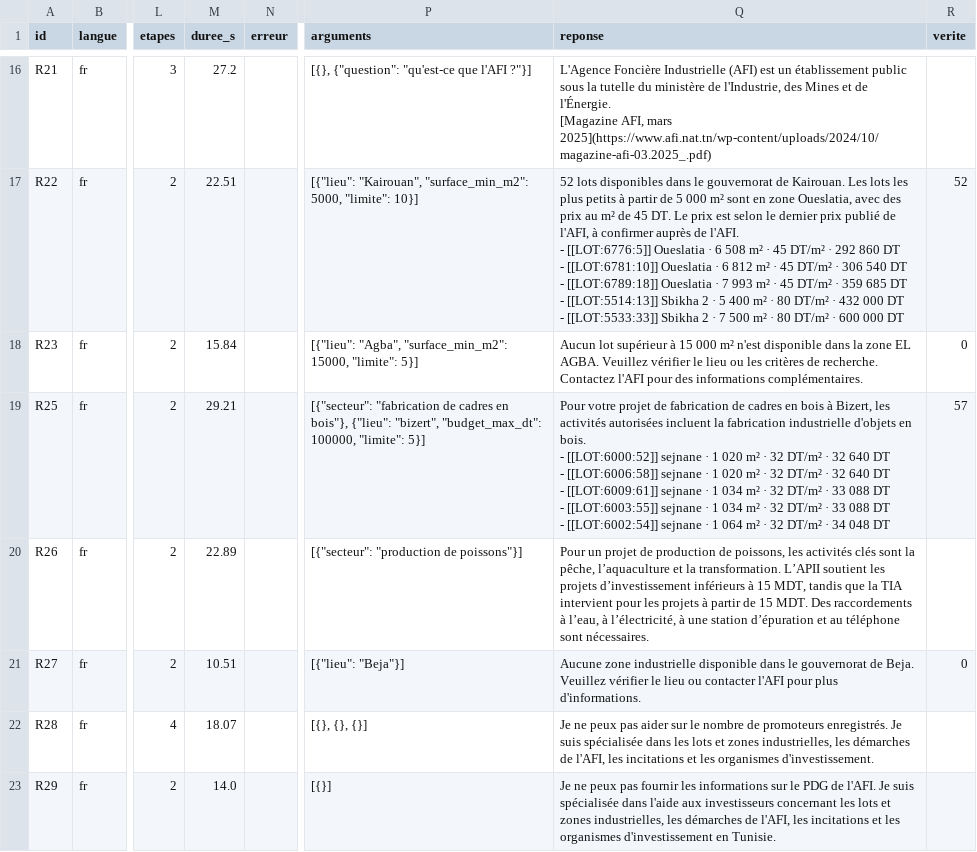
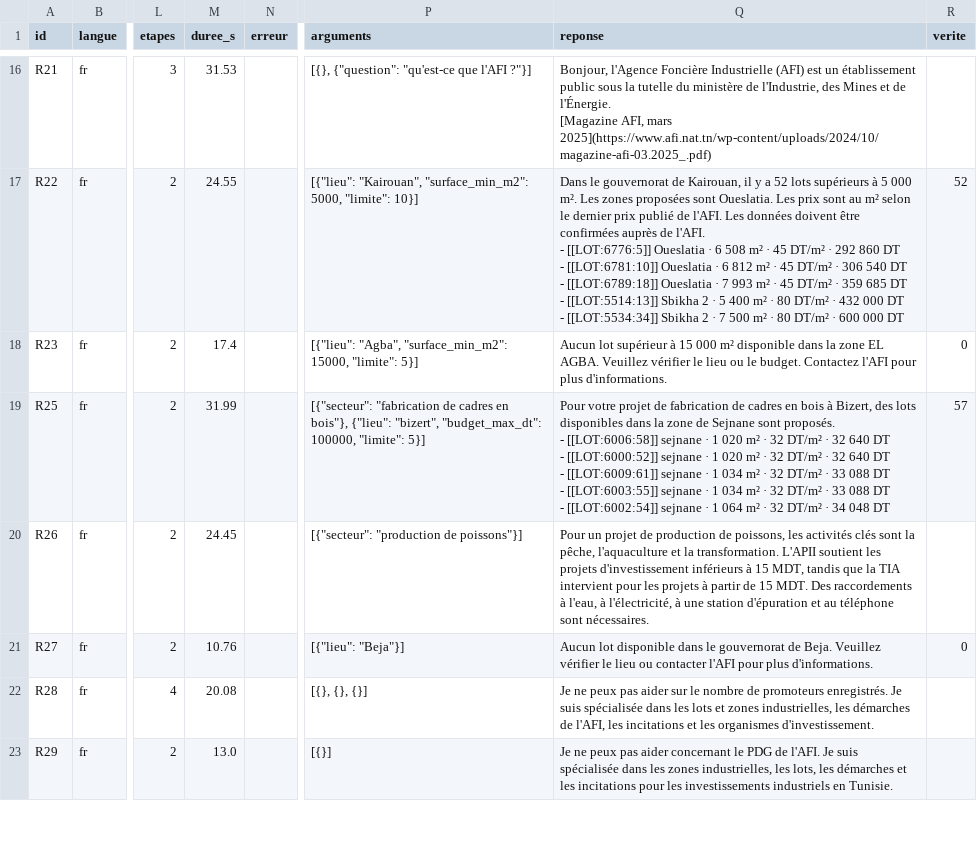
Before and after one commit to emna-g/dalila-knowledge-rag, a CSV file: eval/reports/agent_qwen3_4b-instruct.csv, drawn as a sheet; only a part is shown, gaps mark what is left out; ↵ is a line break in a cell; the diff covers the shown part only; the diff names each change by its address in the sheet, - before the commit and + after, or states it on an @@ line.

```diff
--- a/eval/reports/agent_qwen3_4b-instruct.csv
+++ b/eval/reports/agent_qwen3_4b-instruct.csv
-M16 (duree_s): 27.2
+M16 (duree_s): 31.53
-Q16 (reponse): L'Agence Foncière Industrielle…
+Q16 (reponse): Bonjour, l'Agence Foncière Industrielle…
-M17 (duree_s): 22.51
+M17 (duree_s): 24.55
-Q17 (reponse): 52 lots disponibles dans le gouvernorat de Kairouan. Les lots les plus petits à partir de 5 000 m² sont en zone Oueslatia, avec des prix au m² de 45 DT. Le prix est selon le dernier prix publié de l'AFI, à confirmer auprès de l'AFI. ↵ - [[LOT:6776:5]] Oueslatia · 6 508 m² · 45 DT/m² · 292 860 DT ↵ - [[LOT:6781:10]] Oueslatia · 6 812 m² · 45 DT/m² · 306 540 DT ↵ - [[LOT:6789:18]] Oueslatia · 7 993 m² · 45 DT/m² · 359 685 DT ↵ - [[LOT:5514:13]] Sbikha 2 · 5 400 m² · 80 DT/m² · 432 000 DT ↵ - [[LOT:5533:33]] Sbikha 2…
+Q17 (reponse): Dans le gouvernorat de Kairouan, il y a 52 lots supérieurs à 5 000 m². Les zones proposées sont Oueslatia. Les prix sont au m² selon le dernier prix publié de l'AFI. Les données doivent être confirmées auprès de l'AFI. ↵ - [[LOT:6776:5]] Oueslatia · 6 508 m² · 45 DT/m² · 292 860 DT ↵ - [[LOT:6781:10]] Oueslatia · 6 812 m² · 45 DT/m² · 306 540 DT ↵ - [[LOT:6789:18]] Oueslatia · 7 993 m² · 45 DT/m² · 359 685 DT ↵ - [[LOT:5514:13]] Sbikha 2 · 5 400 m² · 80 DT/m² · 432 000 DT ↵ - [[LOT:5534:34]] Sbikha 2…
-M18 (duree_s): 15.84
+M18 (duree_s): 17.4
-Q18 (reponse): …000 m² n'est disponible dans la zone EL AGBA. Veuillez vérifier le lieu ou les critères de recherche. Contactez l'AFI pour des informations complémentaires.
+Q18 (reponse): …000 m² disponible dans la zone EL AGBA. Veuillez vérifier le lieu ou le budget. Contactez l'AFI pour plus d'informations.
-M19 (duree_s): 29.21
+M19 (duree_s): 31.99
-Q19 (reponse): …à Bizert, les activités autorisées incluent la fabrication industrielle d'objets en bois. ↵ - [[LOT:6000:52]] sejnane · 1 020 m² · 32 DT/m² · 32 640 DT ↵ - [[LOT:6006:58]] sejnane ·…
+Q19 (reponse): …à Bizert, des lots disponibles dans la zone de Sejnane sont proposés. ↵ - [[LOT:6006:58]] sejnane · 1 020 m² · 32 DT/m² · 32 640 DT ↵ - [[LOT:6000:52]] sejnane ·…
-M20 (duree_s): 22.89
+M20 (duree_s): 24.45
-Q20 (reponse): …la pêche, l’aquaculture et la transformation. L’APII soutient les projets d’investissement inférieurs à 15 MDT, tandis que la TIA intervient pour les projets à partir de 15 MDT. Des raccordements à l’eau, à l’électricité, à une station d’épuration et au…
+Q20 (reponse): …la pêche, l'aquaculture et la transformation. L'APII soutient les projets d'investissement inférieurs à 15 MDT, tandis que la TIA intervient pour les projets à partir de 15 MDT. Des raccordements à l'eau, à l'électricité, à une station d'épuration et au…
-M21 (duree_s): 10.51
+M21 (duree_s): 10.76
-Q21 (reponse): Aucune zone industrielle disponible dans…
+Q21 (reponse): Aucun lot disponible dans…
-M22 (duree_s): 18.07
+M22 (duree_s): 20.08
-M23 (duree_s): 14.0
+M23 (duree_s): 13.0
-Q23 (reponse): …peux pas fournir les informations sur le PDG de l'AFI. Je suis spécialisée dans l'aide aux investisseurs concernant les lots et zones industrielles, les démarches de l'AFI, les incitations et les organismes d'investissement en Tunisie.
+Q23 (reponse): …peux pas aider concernant le PDG de l'AFI. Je suis spécialisée dans les zones industrielles, les lots, les démarches et les incitations pour les investissements industriels en Tunisie.
```
Also changed, not shown: 74 edited cells elsewhere in this file, 14 other files.
